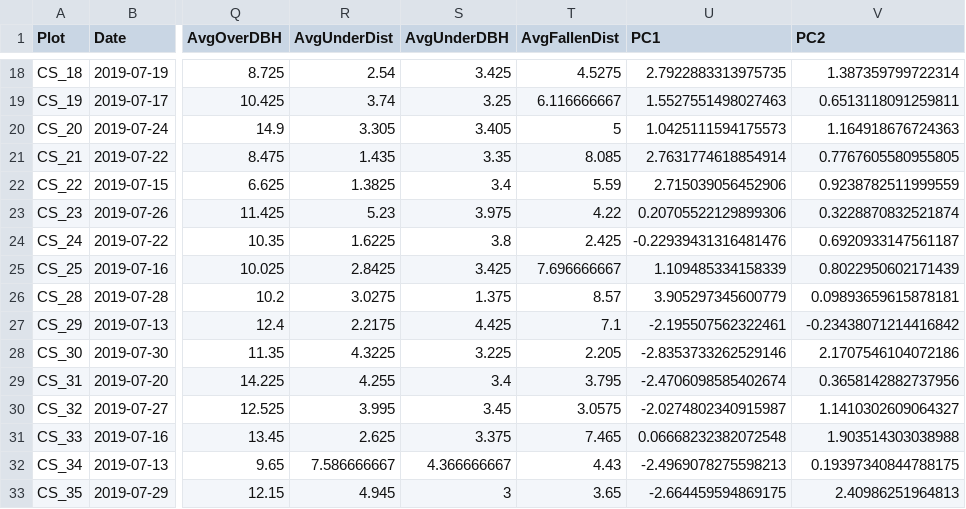
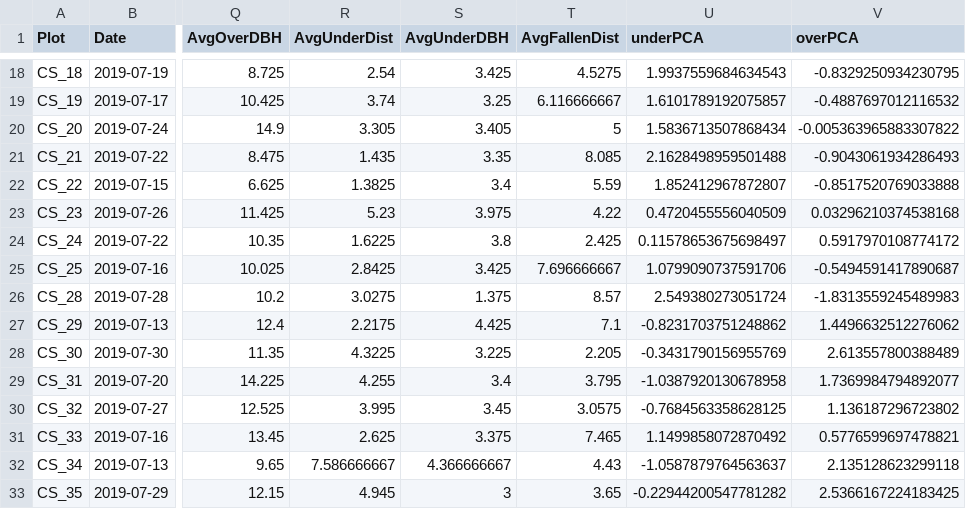
Before and after one commit to icrichmond/HareSpaceUse, a CSV file: Bella_kUD/BellakUD/output/predationriskpca.csv, drawn as a sheet; only a part is shown, gaps mark what is left out; the diff covers the shown part only; the diff names each change by its address in the sheet, - before the commit and + after, or states it on an @@ line.

```diff
--- a/Bella_kUD/BellakUD/output/predationriskpca.csv
+++ b/Bella_kUD/BellakUD/output/predationriskpca.csv
-U1: PC1
+U1: underPCA
-V1: PC2
+V1: overPCA
-U18 (underPCA): 2.7922883313975735
+U18 (underPCA): 1.9937559684634543
-V18 (overPCA): 1.387359799722314
+V18 (overPCA): -0.8329250934230795
-U19 (underPCA): 1.5527551498027463
+U19 (underPCA): 1.6101789192075857
-V19 (overPCA): 0.6513118091259811
+V19 (overPCA): -0.4887697012116532
-U20 (underPCA): 1.0425111594175573
+U20 (underPCA): 1.5836713507868434
-V20 (overPCA): 1.164918676724363
+V20 (overPCA): -0.005363965883307822
-U21 (underPCA): 2.7631774618854914
+U21 (underPCA): 2.1628498959501488
-V21 (overPCA): 0.7767605580955805
+V21 (overPCA): -0.9043061934286493
-U22 (underPCA): 2.715039056452906
+U22 (underPCA): 1.852412967872807
-V22 (overPCA): 0.9238782511999559
+V22 (overPCA): -0.8517520769033888
-U23 (underPCA): 0.20705522129899306
+U23 (underPCA): 0.4720455556040509
-V23 (overPCA): 0.3228870832521874
+V23 (overPCA): 0.03296210374538168
-U24 (underPCA): -0.22939431316481476
+U24 (underPCA): 0.11578653675698497
-V24 (overPCA): 0.6920933147561187
+V24 (overPCA): 0.5917970108774172
-U25 (underPCA): 1.109485334158339
+U25 (underPCA): 1.0799090737591706
-V25 (overPCA): 0.8022950602171439
+V25 (overPCA): -0.5494591417890687
-U26 (underPCA): 3.905297345600779
+U26 (underPCA): 2.549380273051724
-V26 (overPCA): 0.09893659615878181
+V26 (overPCA): -1.8313559245489983
-U27 (underPCA): -2.195507562322461
+U27 (underPCA): -0.8231703751248862
-V27 (overPCA): -0.23438071214416842
+V27 (overPCA): 1.4496632512276062
-U28 (underPCA): -2.8353733262529146
+U28 (underPCA): -0.3431790156955769
-V28 (overPCA): 2.1707546104072186
+V28 (overPCA): 2.613557800388489
-U29 (underPCA): -2.4706098585402674
+U29 (underPCA): -1.0387920130678958
-V29 (overPCA): 0.3658142882737956
+V29 (overPCA): 1.7369984794892077
-U30 (underPCA): -2.0274802340915987
+U30 (underPCA): -0.7684563358628125
-V30 (overPCA): 1.1410302609064327
+V30 (overPCA): 1.136187296723802
-U31 (underPCA): 0.06668232382072548
+U31 (underPCA): 1.1499858072870492
-V31 (overPCA): 1.903514303038988
+V31 (overPCA): 0.5776599697478821
-U32 (underPCA): -2.4969078275598213
+U32 (underPCA): -1.0587879764563637
-V32 (overPCA): 0.19397340844788175
+V32 (overPCA): 2.135128623299118
-U33 (underPCA): -2.664459594869175
+U33 (underPCA): -0.22944200547781282
-V33 (overPCA): 2.40986251964813
+V33 (overPCA): 2.5366167224183425
```
Also changed, not shown: 102 edited cells elsewhere in this file.
